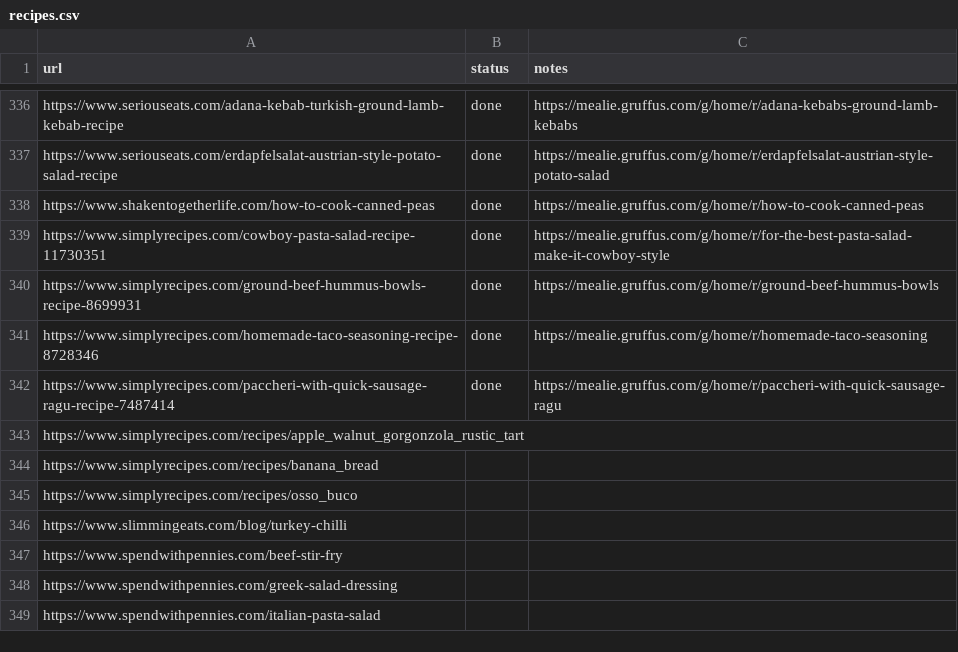
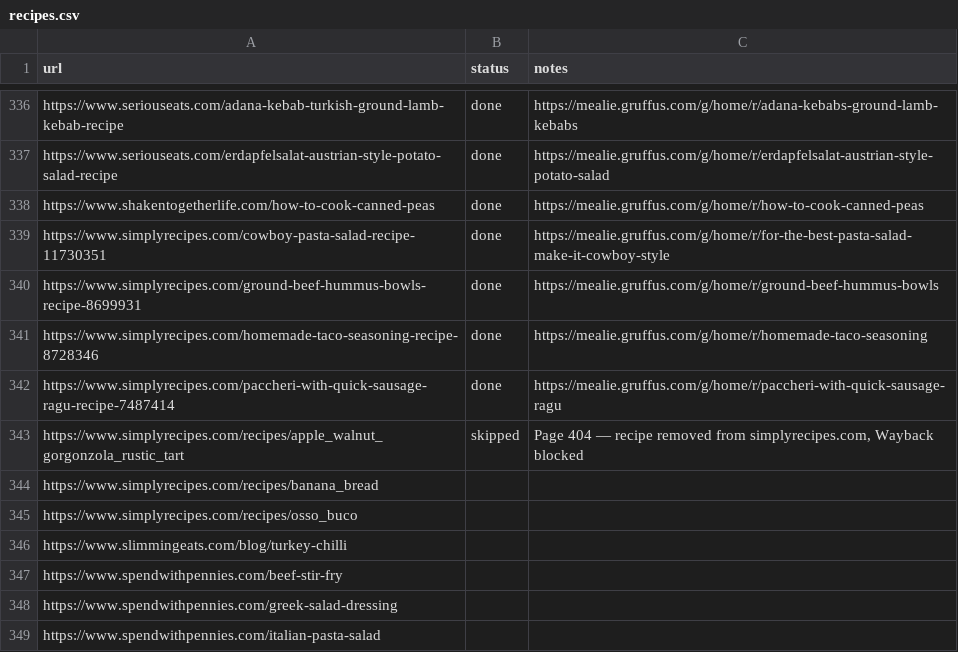
Before and after one commit to Gruffuss/MealieList, a CSV file: recipes.csv, drawn as a sheet; only a part is shown, gaps mark what is left out.

Commit message:
Skip apple_walnut_gorgonzola_rustic_tart — 404

```diff
--- a/recipes.csv
+++ b/recipes.csv
@@ -342,3 +342,3 @@ https://www.simplyrecipes.com/homemade-taco-seasoning-recipe-8728346,done,https:
 https://www.simplyrecipes.com/paccheri-with-quick-sausage-ragu-recipe-7487414,done,https://mealie.gruffus.com/g/home/r/paccheri-with-quick-sausage-ragu
-https://www.simplyrecipes.com/recipes/apple_walnut_gorgonzola_rustic_tart,,
+https://www.simplyrecipes.com/recipes/apple_walnut_gorgonzola_rustic_tart,skipped,"Page 404 — recipe removed from simplyrecipes.com, Wayback blocked"
 https://www.simplyrecipes.com/recipes/banana_bread,,
```
